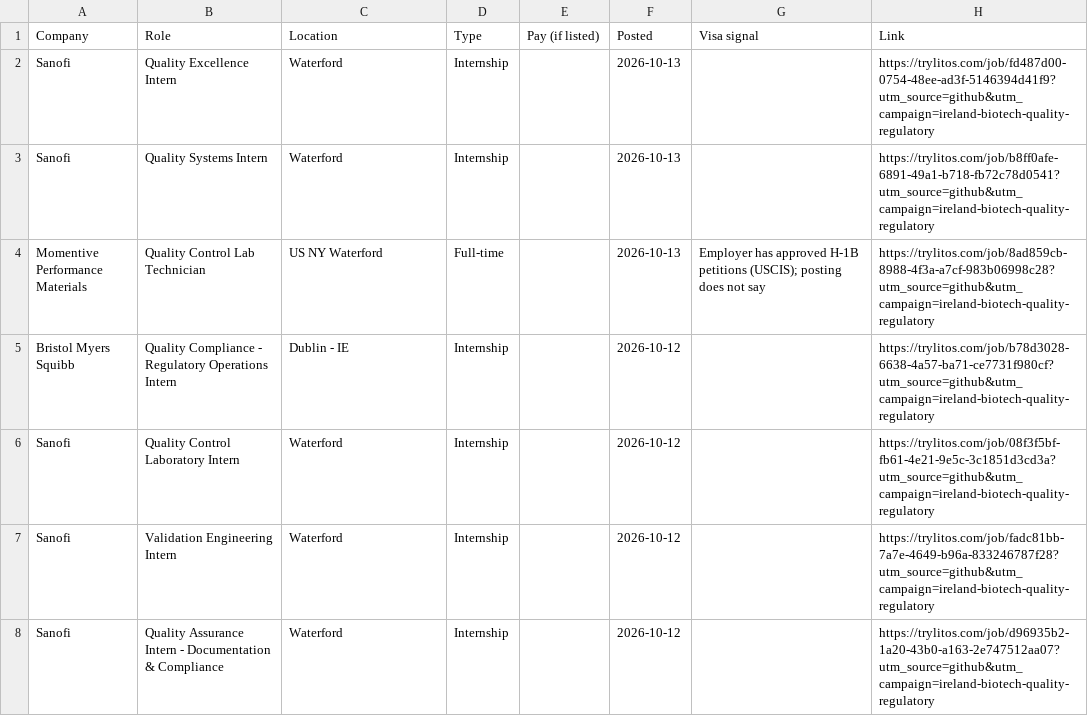
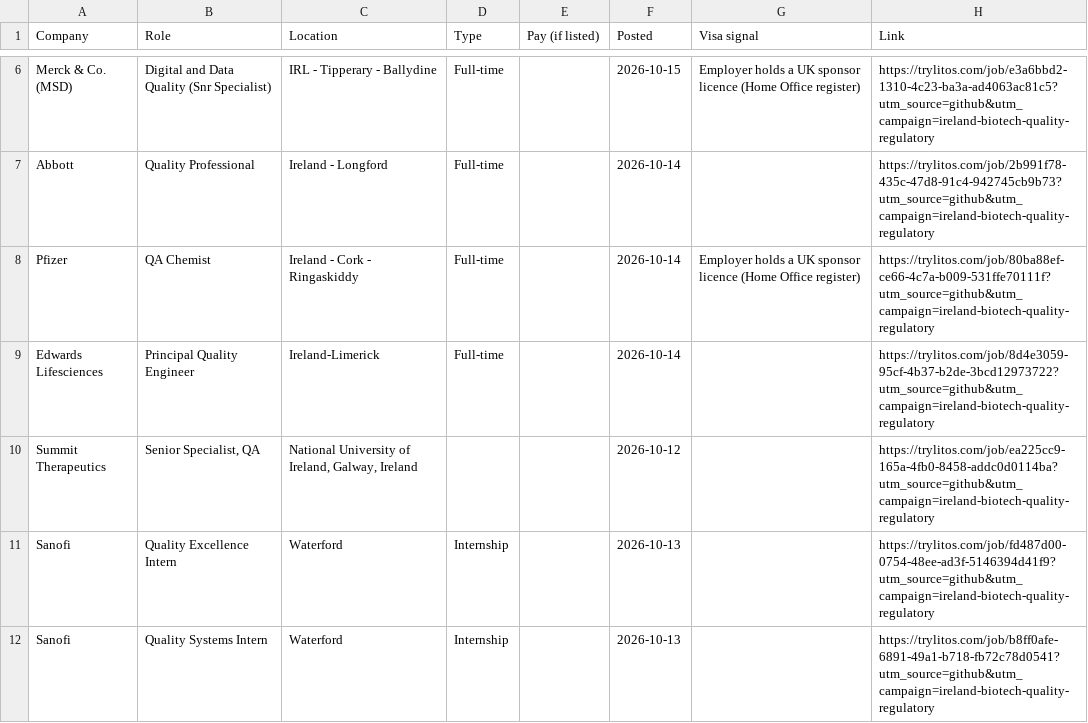
Before and after one commit to mehek-builds/Ireland-Biotech-Pharma-Jobs, a CSV file: csv/quality-regulatory.csv, drawn as a sheet; only a part is shown, gaps mark what is left out; the shorter side is filled out with more unchanged rows; the diff covers the shown part only.

```diff
--- a/csv/quality-regulatory.csv
+++ b/csv/quality-regulatory.csv
@@ -2 +6,6 @@ Company,Role,Location,Type,Pay (if listed),Posted,Visa signal,Link
+Merck & Co. (MSD),Digital and Data Quality (Snr Specialist),IRL - Tipperary - Ballydine,Full-time,,2026-10-15,Employer holds a UK sponsor licence (Home Office register),https://trylitos.com/job/e3a6bbd2-1310-4c23-ba3a-ad4063ac81c5?utm_source=github&utm_campaign=ireland-biotech-quality-regulatory
+Abbott,Quality Professional,Ireland - Longford,Full-time,,2026-10-14,,https://trylitos.com/job/2b991f78-435c-47d8-91c4-942745cb9b73?utm_source=github&utm_campaign=ireland-biotech-quality-regulatory
+Pfizer,QA Chemist,Ireland - Cork - Ringaskiddy,Full-time,,2026-10-14,Employer holds a UK sponsor licence (Home Office register),https://trylitos.com/job/80ba88ef-ce66-4c7a-b009-531ffe70111f?utm_source=github&utm_campaign=ireland-biotech-quality-regulatory
+Edwards Lifesciences,Principal Quality Engineer,Ireland-Limerick,Full-time,,2026-10-14,,https://trylitos.com/job/8d4e3059-95cf-4b37-b2de-3bcd12973722?utm_source=github&utm_campaign=ireland-biotech-quality-regulatory
+Summit Therapeutics,"Senior Specialist, QA","National University of Ireland, Galway, Ireland",,,2026-10-12,,https://trylitos.com/job/ea225cc9-165a-4fb0-8458-addc0d0114ba?utm_source=github&utm_campaign=ireland-biotech-quality-regulatory
 Sanofi,Quality Excellence Intern,Waterford,Internship,,2026-10-13,,https://trylitos.com/job/fd487d00-0754-48ee-ad3f-5146394d41f9?utm_source=github&utm_campaign=ireland-biotech-quality-regulatory
```
Also changed, not shown: 4 added rows and 4 removed rows elsewhere in this file, csv/all.csv, csv/graduate.csv, 7 other files.
